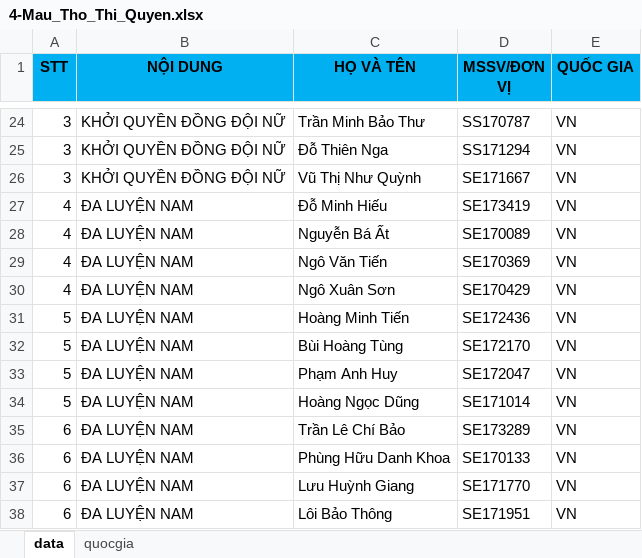
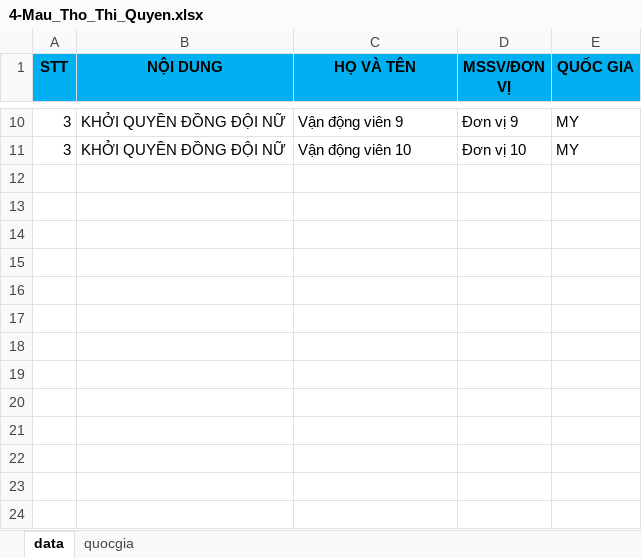
Before and after one commit to TuanBT/cocvuong-react, an Excel workbook: src/assets/template/4-Mau_Tho_Thi_Quyen.xlsx, sheet data, drawn as a sheet; only a part is shown, gaps mark what is left out; values as stored, in another font and other column widths than the file's, no borders; removed rows and columns are numbered as before the commit, all else as after; the diff covers the shown part only; the diff names each change by its address in the sheet, - before the commit and + after, or states it on an @@ line.

```diff
--- a/src/assets/template/4-Mau_Tho_Thi_Quyen.xlsx (sheet data)
+++ b/src/assets/template/4-Mau_Tho_Thi_Quyen.xlsx (sheet data)
-C10 (HỌ VÀ TÊN): Trần Minh Bảo Thư
+C10 (HỌ VÀ TÊN): Vận động viên 9
-D10 (MSSV/ĐƠN VỊ): SS170787
+D10 (MSSV/ĐƠN VỊ): Đơn vị 9
-E10:E11 (QUỐC GIA): VN
+E10:E11 (QUỐC GIA): MY
-C11 (HỌ VÀ TÊN): Đỗ Thiên Nga
+C11 (HỌ VÀ TÊN): Vận động viên 10
-D11 (MSSV/ĐƠN VỊ): SS171294
+D11 (MSSV/ĐƠN VỊ): Đơn vị 10
-row 26: 3 | KHỞI QUYỀN ĐỒNG ĐỘI NỮ | Vũ Thị Như Quỳnh | SE171667 | VN
-row 27: 4 | ĐA LUYỆN NAM | Đỗ Minh Hiếu | SE173419 | VN
-row 28: 4 | ĐA LUYỆN NAM | Nguyễn Bá Ất | SE170089 | VN
-row 29: 4 | ĐA LUYỆN NAM | Ngô Văn Tiến | SE170369 | VN
-row 30: 4 | ĐA LUYỆN NAM | Ngô Xuân Sơn | SE170429 | VN
-row 31: 5 | ĐA LUYỆN NAM | Hoàng Minh Tiến | SE172436 | VN
-row 32: 5 | ĐA LUYỆN NAM | Bùi Hoàng Tùng | SE172170 | VN
-row 33: 5 | ĐA LUYỆN NAM | Phạm Anh Huy | SE172047 | VN
-row 34: 5 | ĐA LUYỆN NAM | Hoàng Ngọc Dũng | SE171014 | VN
-row 35: 6 | ĐA LUYỆN NAM | Trần Lê Chí Bảo | SE173289 | VN
-row 36: 6 | ĐA LUYỆN NAM | Phùng Hữu Danh Khoa | SE170133 | VN
-row 37: 6 | ĐA LUYỆN NAM | Lưu Huỳnh Giang | SE171770 | VN
-row 38: 6 | ĐA LUYỆN NAM | Lôi Bảo Thông | SE171951 | VN
```
Also changed, not shown: 2 added rows, 16 removed rows and 16 edited cells elsewhere in this sheet, src/assets/template/1-Mau_Chuan_Doi_Khang.xlsx, 7 other files.
